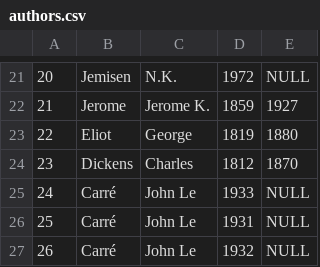
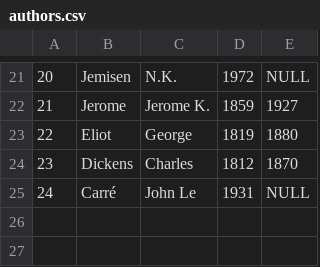
Before and after one commit to carleton-cs257-fall-2018/assignments-mashnoon33, a CSV file: books/authors.csv, drawn as a sheet; only a part is shown, gaps mark what is left out; removed rows and columns are numbered as before the commit, all else as after; the diff names each change by its address in the sheet, - before the commit and + after, or states it on an @@ line.

Commit message:
Restored authors.csv

```diff
--- a/books/authors.csv
+++ b/books/authors.csv
-row 25: 24 | Carré | John Le | 1933 | NULL
@@ column A renumbered in row 25 @@
-row 27: 26 | Carré | John Le | 1932 | NULL
```
Also changed, not shown: 2 other files.
